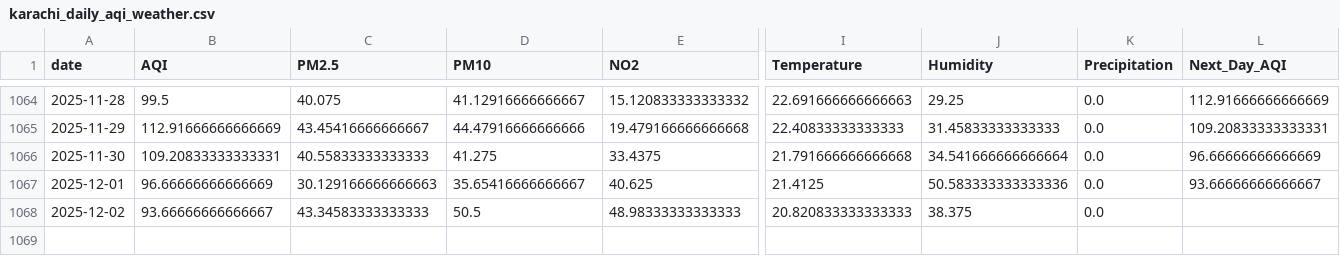
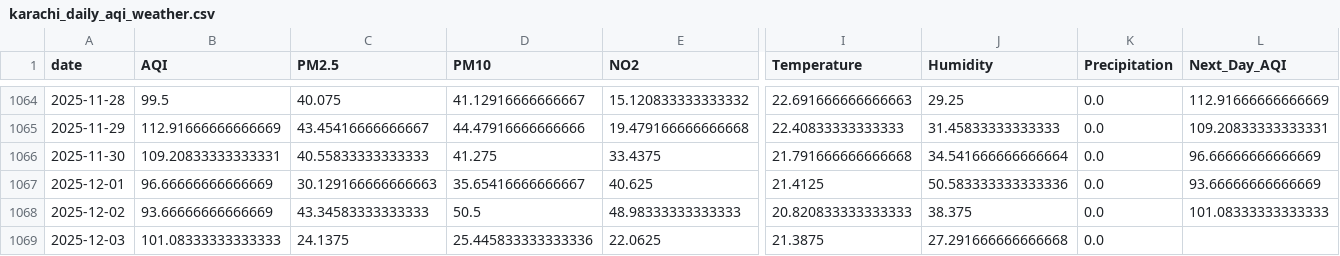
Before and after one commit to SheemaMasood381/Pearls-Karachi-AQI-Prediction-for-next-3-days-, a CSV file: data/karachi_daily_aqi_weather.csv, drawn as a sheet; only a part is shown, gaps mark what is left out; rows hold the shown columns only; the diff names each change by its address in the sheet, - before the commit and + after, or states it on an @@ line.

```diff
--- a/data/karachi_daily_aqi_weather.csv
+++ b/data/karachi_daily_aqi_weather.csv
-L1067 (Next_Day_AQI): 93.66666666666667
+L1067 (Next_Day_AQI): 93.66666666666669
-B1068 (AQI): 93.66666666666667
+B1068 (AQI): 93.66666666666669
-L1068 (Next_Day_AQI): (empty)
+L1068 (Next_Day_AQI): 101.08333333333333
+row 1069: 2025-12-03 | 101.08333333333333 | 24.1375 | 25.445833333333336 | 22.0625 | 21.3875 | 27.291666666666668 | 0.0
```
Also changed, not shown: lime_explanations/lime_explanation.csv, processed_data/daily_karachi_preprocessed.csv, 4 other files.
